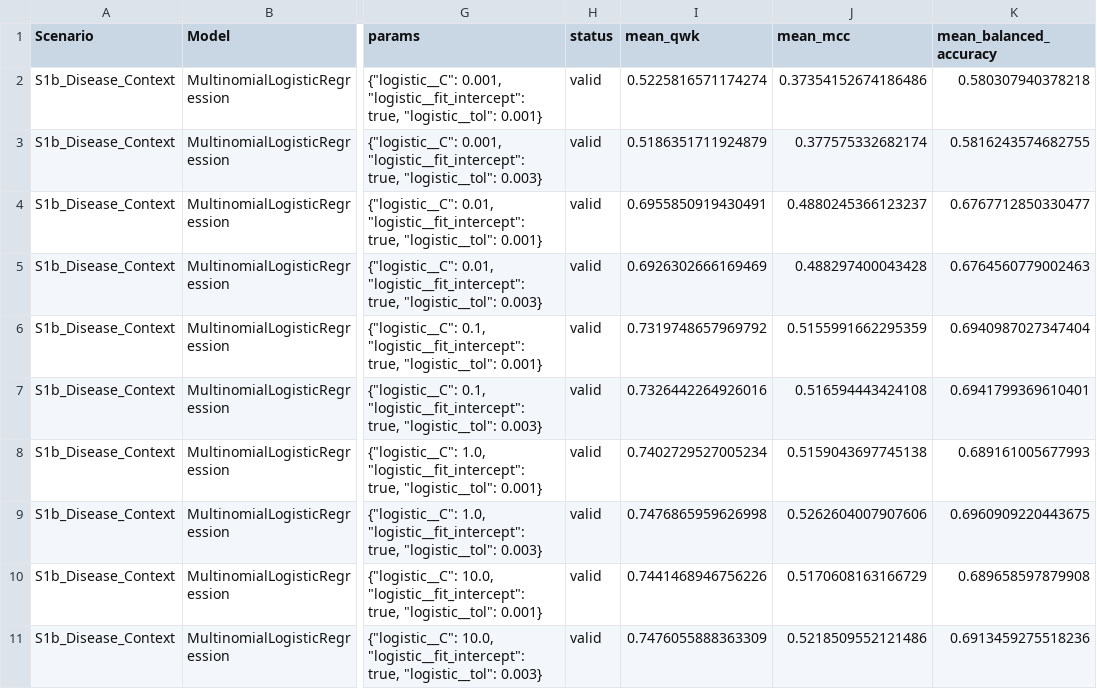
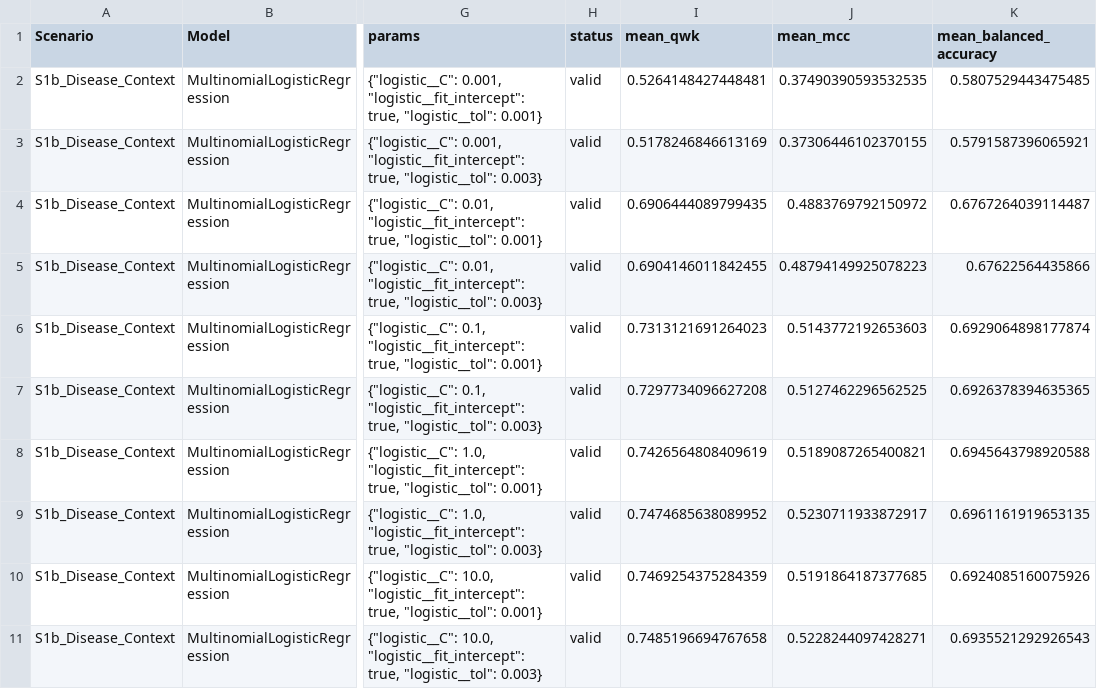
Before and after one commit to T0hid/mendelian-severity-pipeline, a CSV file: data/reference/results/nested_cv_tuning_S1b_Disease_Context.csv, drawn as a sheet; only a part is shown, gaps mark what is left out; the diff covers the shown part only; the diff names each change by its address in the sheet, - before the commit and + after, or states it on an @@ line.

```diff
--- a/data/reference/results/nested_cv_tuning_S1b_Disease_Context.csv
+++ b/data/reference/results/nested_cv_tuning_S1b_Disease_Context.csv
-I2 (mean_qwk): 0.5225816571174274
+I2 (mean_qwk): 0.5264148427448481
-J2 (mean_mcc): 0.37354152674186486
+J2 (mean_mcc): 0.37490390593532535
-K2 (mean_balanced_accuracy): 0.580307940378218
+K2 (mean_balanced_accuracy): 0.5807529443475485
-I3 (mean_qwk): 0.5186351711924879
+I3 (mean_qwk): 0.5178246846613169
-J3 (mean_mcc): 0.377575332682174
+J3 (mean_mcc): 0.37306446102370155
-K3 (mean_balanced_accuracy): 0.5816243574682755
+K3 (mean_balanced_accuracy): 0.5791587396065921
-I4 (mean_qwk): 0.6955850919430491
+I4 (mean_qwk): 0.6906444089799435
-J4 (mean_mcc): 0.4880245366123237
+J4 (mean_mcc): 0.4883769792150972
-K4 (mean_balanced_accuracy): 0.6767712850330477
+K4 (mean_balanced_accuracy): 0.6767264039114487
-I5 (mean_qwk): 0.6926302666169469
+I5 (mean_qwk): 0.6904146011842455
-J5 (mean_mcc): 0.488297400043428
+J5 (mean_mcc): 0.48794149925078223
-K5 (mean_balanced_accuracy): 0.6764560779002463
+K5 (mean_balanced_accuracy): 0.67622564435866
-I6 (mean_qwk): 0.7319748657969792
+I6 (mean_qwk): 0.7313121691264023
-J6 (mean_mcc): 0.5155991662295359
+J6 (mean_mcc): 0.5143772192653603
-K6 (mean_balanced_accuracy): 0.6940987027347404
+K6 (mean_balanced_accuracy): 0.6929064898177874
-I7 (mean_qwk): 0.7326442264926016
+I7 (mean_qwk): 0.7297734096627208
-J7 (mean_mcc): 0.516594443424108
+J7 (mean_mcc): 0.5127462296562525
-K7 (mean_balanced_accuracy): 0.6941799369610401
+K7 (mean_balanced_accuracy): 0.6926378394635365
-I8 (mean_qwk): 0.7402729527005234
+I8 (mean_qwk): 0.7426564808409619
-J8 (mean_mcc): 0.5159043697745138
+J8 (mean_mcc): 0.5189087265400821
-K8 (mean_balanced_accuracy): 0.689161005677993
+K8 (mean_balanced_accuracy): 0.6945643798920588
-I9 (mean_qwk): 0.7476865959626998
+I9 (mean_qwk): 0.7474685638089952
-J9 (mean_mcc): 0.5262604007907606
+J9 (mean_mcc): 0.5230711933872917
-K9 (mean_balanced_accuracy): 0.6960909220443675
+K9 (mean_balanced_accuracy): 0.6961161919653135
-I10 (mean_qwk): 0.7441468946756226
+I10 (mean_qwk): 0.7469254375284359
-J10 (mean_mcc): 0.5170608163166729
+J10 (mean_mcc): 0.5191864187377685
-K10 (mean_balanced_accuracy): 0.689658597879908
+K10 (mean_balanced_accuracy): 0.6924085160075926
-I11 (mean_qwk): 0.7476055888363309
+I11 (mean_qwk): 0.7485196694767658
-J11 (mean_mcc): 0.5218509552121486
+J11 (mean_mcc): 0.5228244097428271
-K11 (mean_balanced_accuracy): 0.6913459275518236
+K11 (mean_balanced_accuracy): 0.6935521292926543
```
Also changed, not shown: 165 edited cells elsewhere in this file, data/reference/results/all_results.csv, data/reference/results/calibration_bins.csv, 47 other files.
